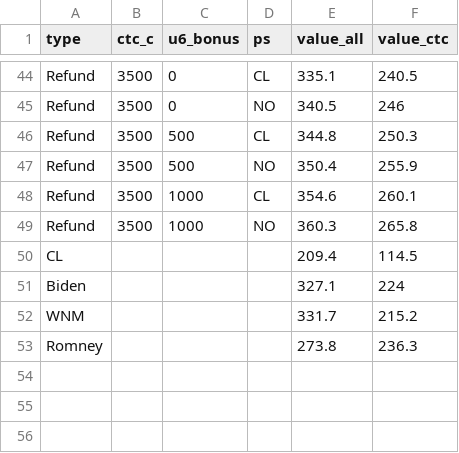
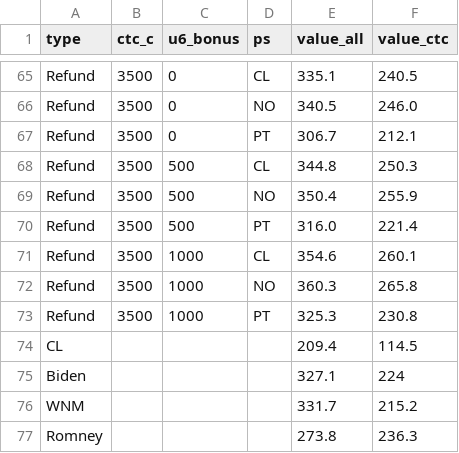
Before and after one commit to grantseiter/Child-Tax-Credit-App, a CSV file: data/budget_estimates.csv, drawn as a sheet; only a part is shown, gaps mark what is left out; addresses are those after the commit; the diff covers the shown part only; the diff names each change by its address in the sheet, - before the commit and + after, or states it on an @@ line.

```diff
--- a/data/budget_estimates.csv
+++ b/data/budget_estimates.csv
-F66 (value_ctc): 246
+F66 (value_ctc): 246.0
+row 67: Refund | 3500 | 0 | PT | 306.7 | 212.1
+row 70: Refund | 3500 | 500 | PT | 316.0 | 221.4
+row 73: Refund | 3500 | 1000 | PT | 325.3 | 230.8
```
Also changed, not shown: 21 added rows and 10 edited cells elsewhere in this file, data/poverty_estimates.csv, 2 other files.
